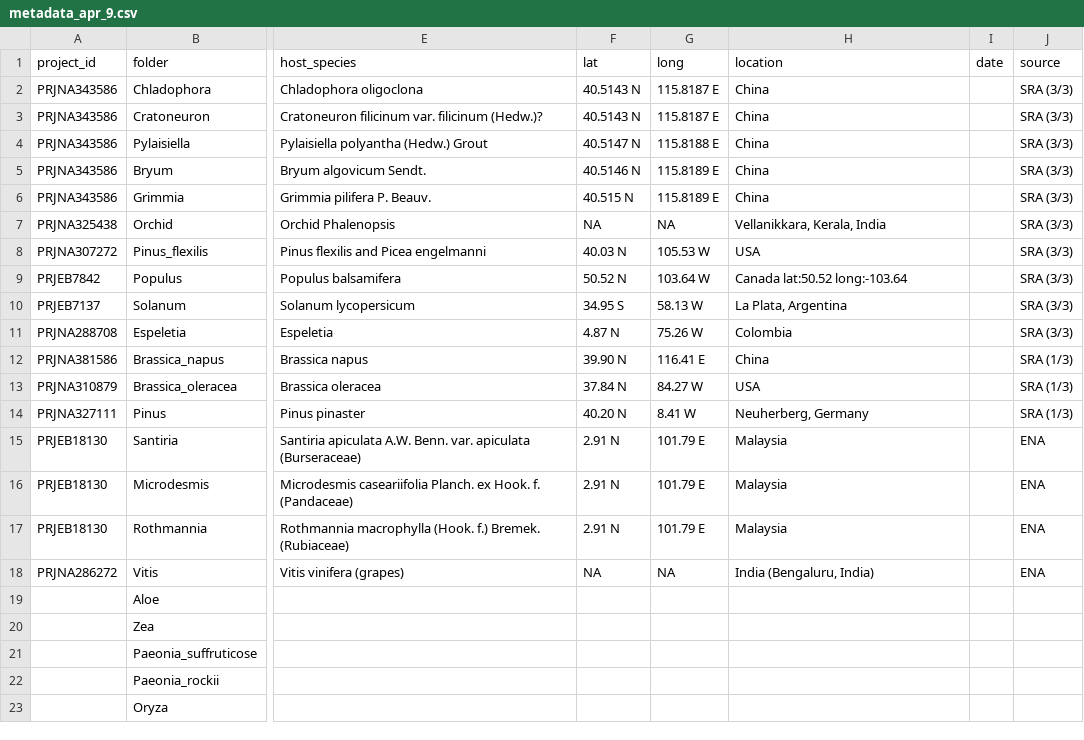
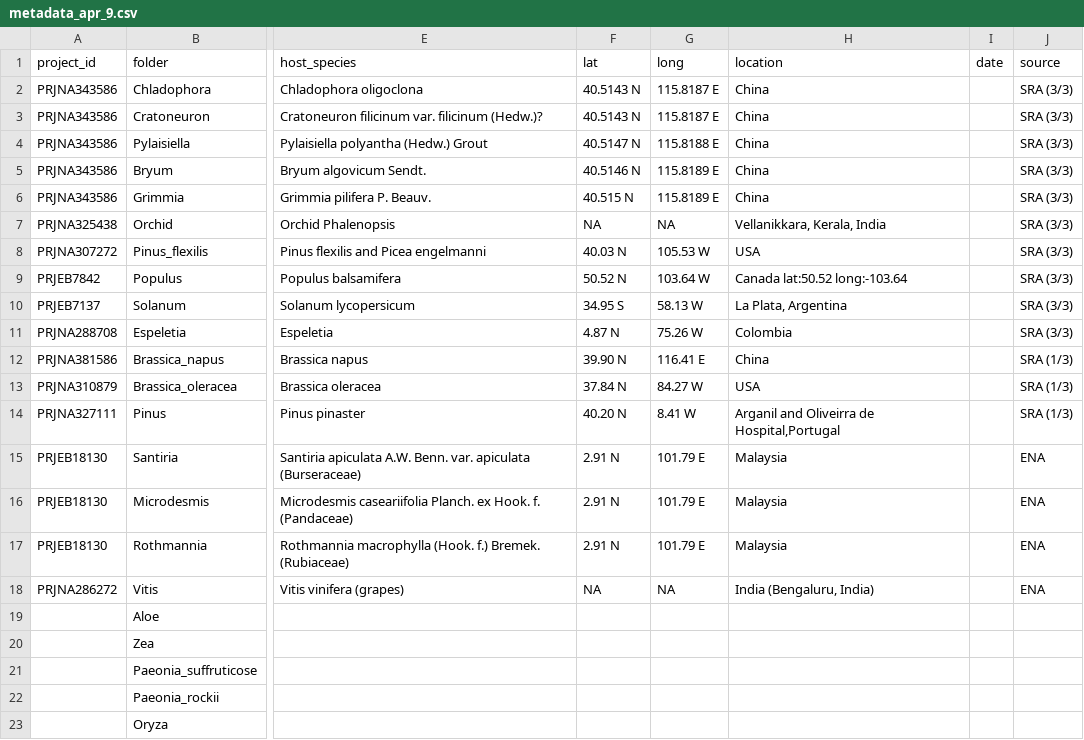
Before and after one commit to KatherineDuchesneau/Endophyte_project, a CSV file: metadata_apr_9.csv, drawn as a sheet; only a part is shown, gaps mark what is left out; the diff names each change by its address in the sheet, - before the commit and + after, or states it on an @@ line.

Commit message:
Update metadata_apr_9.csv

```diff
--- a/metadata_apr_9.csv
+++ b/metadata_apr_9.csv
-H14 (location): Neuherberg, Germany
+H14 (location): Arganil and Oliveirra de Hospital,Portugal
```
